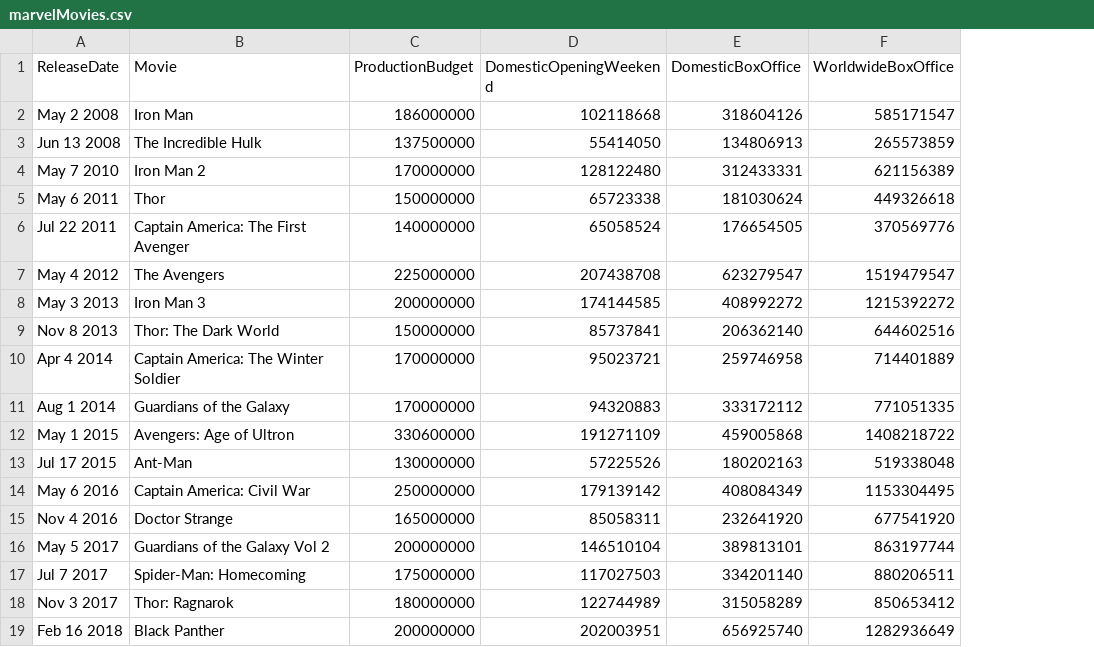
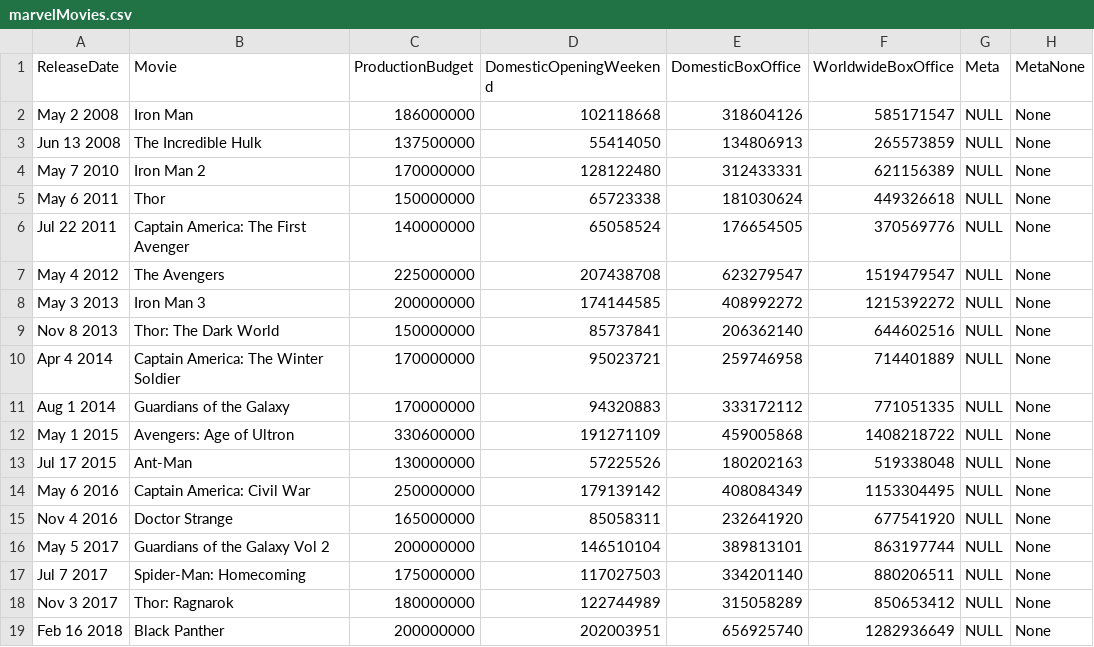
Before and after one commit to mitchelllisle/leonard, a CSV file: data/marvelMovies.csv, drawn as a sheet; the diff names each change by its address in the sheet, - before the commit and + after, or states it on an @@ line.

```diff
--- a/data/marvelMovies.csv
+++ b/data/marvelMovies.csv
+column G (Meta), rows 2-19: all NULL
+column H (MetaNone), rows 2-19: all None
```
Also changed, not shown: 1 other file.
